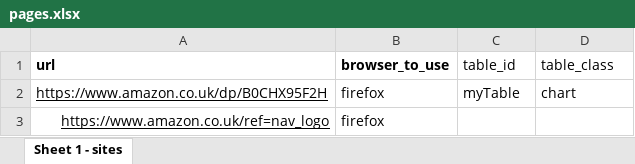
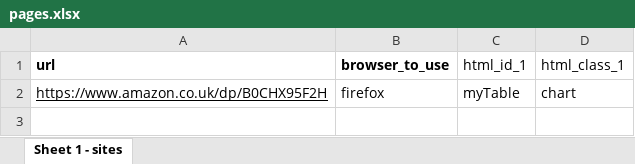
Before and after one commit to York13Pud/data-analytics-portfolio, an Excel workbook: web-scraping/sites/amazon_co_uk/pages.xlsx, sheet Sheet 1 - sites, drawn as a sheet; values as stored, in another font and other column widths than the file's, no borders; the diff names each change by its address in the sheet, - before the commit and + after, or states it on an @@ line.

Commit message:
Changed column names

```diff
--- a/web-scraping/sites/amazon_co_uk/pages.xlsx (sheet Sheet 1 - sites)
+++ b/web-scraping/sites/amazon_co_uk/pages.xlsx (sheet Sheet 1 - sites)
-C1: table_id
+C1: html_id_1
-D1: table_class
+D1: html_class_1
-row 3: https://www.amazon.co.uk/ref=nav_logo | firefox
```
